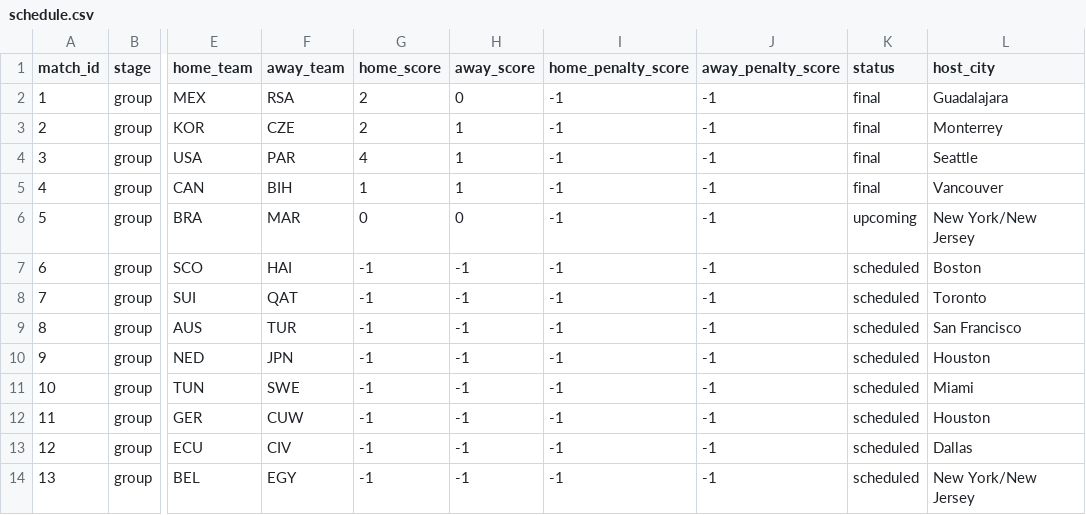
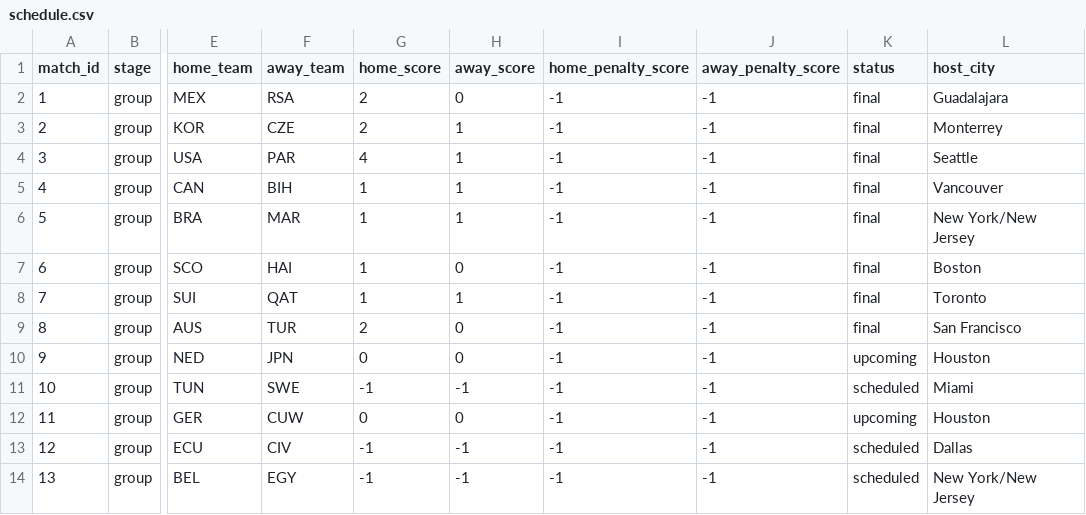
Before and after one commit to mvermeulen/ai, a CSV file: worldcup/data/schedule.csv, drawn as a sheet; only a part is shown, gaps mark what is left out; the diff names each change by its address in the sheet, - before the commit and + after, or states it on an @@ line.

```diff
--- a/worldcup/data/schedule.csv
+++ b/worldcup/data/schedule.csv
-G6 (home_score): 0
+G6 (home_score): 1
-H6 (away_score): 0
+H6 (away_score): 1
-K6 (status): upcoming
+K6 (status): final
-G7:G8 (home_score): -1
+G7:G8 (home_score): 1
-H7 (away_score): -1
+H7 (away_score): 0
-K7:K9 (status): scheduled
+K7:K9 (status): final
-H8 (away_score): -1
+H8 (away_score): 1
-G9 (home_score): -1
+G9 (home_score): 2
-H9:H10 (away_score): -1
+H9:H10 (away_score): 0
-G10 (home_score): -1
+G10 (home_score): 0
-K10 (status): scheduled
+K10 (status): upcoming
-G12 (home_score): -1
+G12 (home_score): 0
-H12 (away_score): -1
+H12 (away_score): 0
-K12 (status): scheduled
+K12 (status): upcoming
```
Also changed, not shown: worldcup/data/probability_history.csv.
